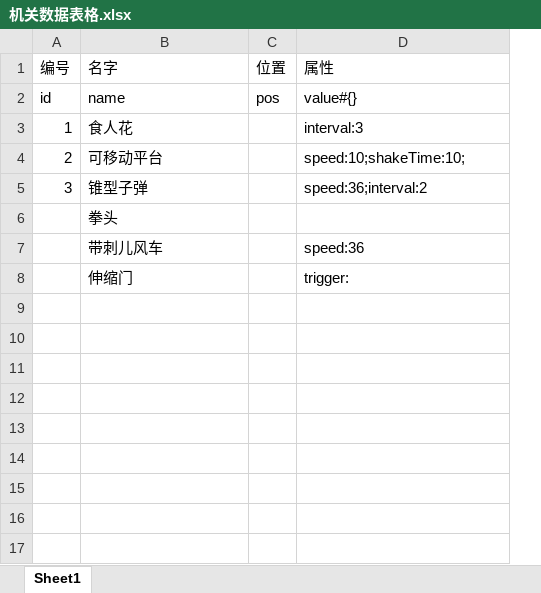
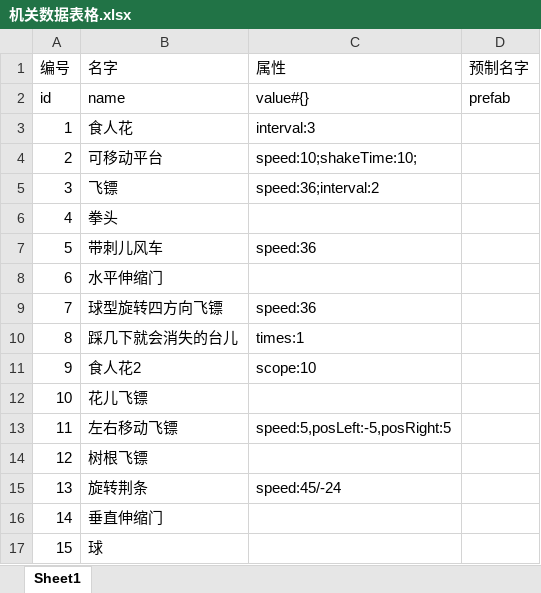
Before and after one commit to koalaylj/GoHome, an Excel workbook: Docs/机关数据表格.xlsx, sheet Sheet1, drawn as a sheet; values as stored, in another font and other column widths than the file's, no borders; removed rows and columns are numbered as before the commit, all else as after; the diff names each change by its address in the sheet, - before the commit and + after, or states it on an @@ line.

```diff
--- a/Docs/机关数据表格.xlsx (sheet Sheet1)
+++ b/Docs/机关数据表格.xlsx (sheet Sheet1)
-column C (位置), row 2: pos
+column D (预制名字), row 2: prefab
-B5 (名字): 锥型子弹
+B5 (名字): 飞镖
-A6 (编号): (empty)
+A6 (编号): 4
-A7 (编号): (empty)
+A7 (编号): 5
-row 8:  | 伸缩门 |  | trigger:
+row 8: 6 | 水平伸缩门
+row 9: 7 | 球型旋转四方向飞镖 | speed:36
+row 10: 8 | 踩几下就会消失的台儿 | times:1
+row 11: 9 | 食人花2 | scope:10
+row 12: 10 | 花儿飞镖
+row 13: 11 | 左右移动飞镖 | speed:5,posLeft:-5,posRight:5
+row 14: 12 | 树根飞镖
+row 15: 13 | 旋转荆条 | speed:45/-24
+row 16: 14 | 垂直伸缩门
+row 17: 15 | 球
```
Also changed, not shown: 43 other files.
